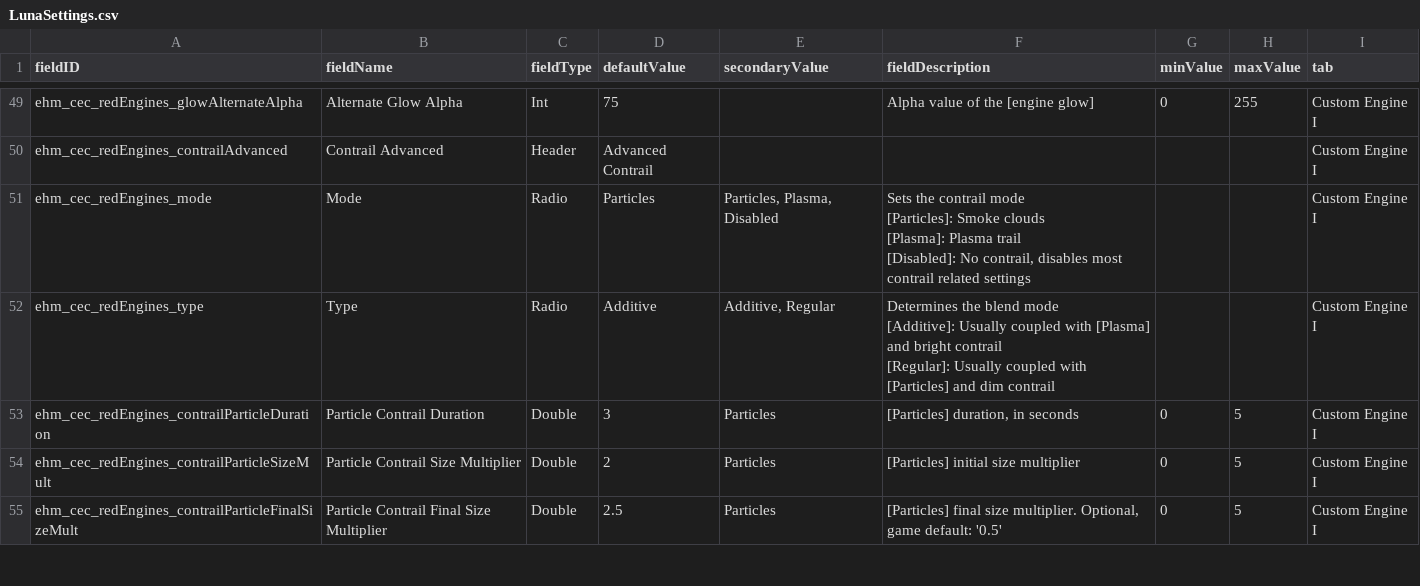
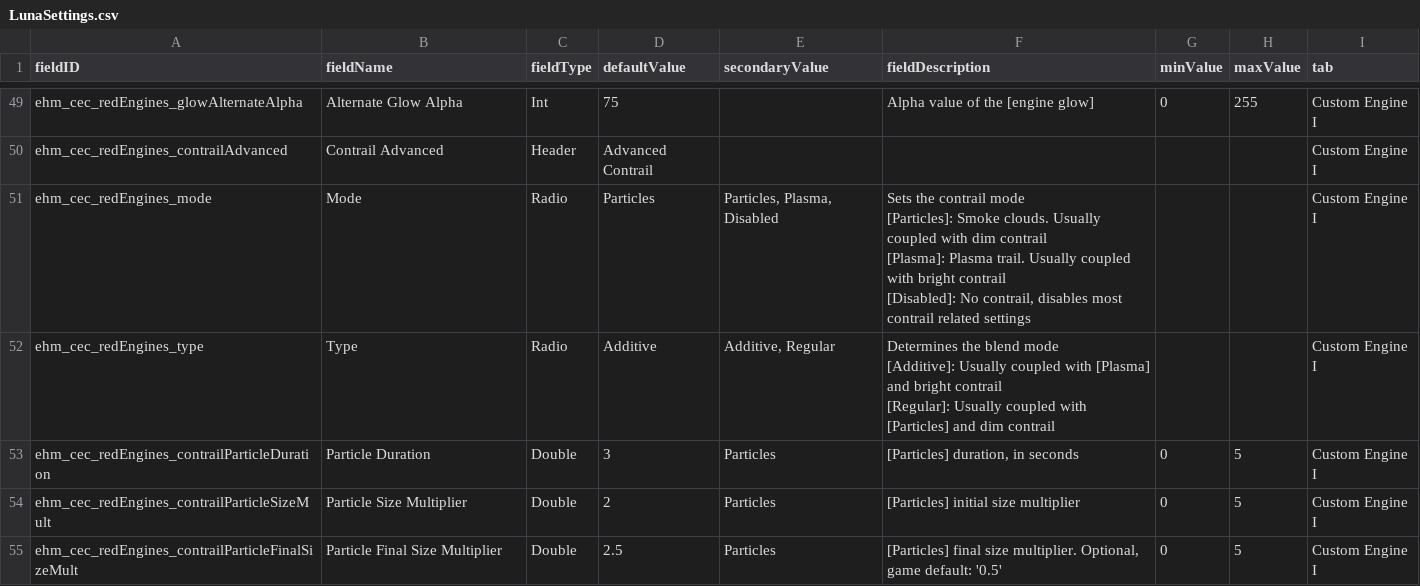
Before and after one commit to lyravega/lyr_ehm, a CSV file: data/config/LunaSettings.csv, drawn as a sheet; only a part is shown, gaps mark what is left out; the diff covers the shown part only.

```diff
--- a/data/config/LunaSettings.csv
+++ b/data/config/LunaSettings.csv
@@ -50,6 +50,6 @@ ehm_cec_redEngines_glowAlternateAlpha,Alternate Glow Alpha,Int,75,,Alpha value o
 ehm_cec_redEngines_contrailAdvanced,Contrail Advanced,Header,Advanced Contrail,,,,,Custom Engine I
-ehm_cec_redEngines_mode,Mode,Radio,Particles,"Particles, Plasma, Disabled","Sets the contrail mode
-[Particles]: Smoke clouds
-[Plasma]: Plasma trail
-[Disabled]: No contrail, disables most contrail related settings",,,Custom Engine I
+ehm_cec_redEngines_mode,Mode,Radio,Particles,"Particles, Plasma, Disabled","Sets the contrail mode
+[Particles]: Smoke clouds. Usually coupled with dim contrail
+[Plasma]: Plasma trail. Usually coupled with bright contrail
+[Disabled]: No contrail, disables most contrail related settings",,,Custom Engine I
 ehm_cec_redEngines_type,Type,Radio,Additive,"Additive, Regular","Determines the blend mode
@@ -57,4 +57,4 @@ ehm_cec_redEngines_type,Type,Radio,Additive,"Additive, Regular","Determines the
 [Regular]: Usually coupled with [Particles] and dim contrail",,,Custom Engine I
-ehm_cec_redEngines_contrailParticleDuration,Particle Contrail Duration,Double,3,Particles,"[Particles] duration, in seconds",0,5,Custom Engine I
-ehm_cec_redEngines_contrailParticleSizeMult,Particle Contrail Size Multiplier,Double,2,Particles,[Particles] initial size multiplier,0,5,Custom Engine I
-ehm_cec_redEngines_contrailParticleFinalSizeMult,Particle Contrail Final Size Multiplier,Double,2.5,Particles,"[Particles] final size multiplier. Optional, game default: '0.5'",0,5,Custom Engine I
+ehm_cec_redEngines_contrailParticleDuration,Particle Duration,Double,3,Particles,"[Particles] duration, in seconds",0,5,Custom Engine I
+ehm_cec_redEngines_contrailParticleSizeMult,Particle Size Multiplier,Double,2,Particles,[Particles] initial size multiplier,0,5,Custom Engine I
+ehm_cec_redEngines_contrailParticleFinalSizeMult,Particle Final Size Multiplier,Double,2.5,Particles,"[Particles] final size multiplier. Optional, game default: '0.5'",0,5,Custom Engine I
```
Also changed, not shown: 26 edited cells elsewhere in this file.
